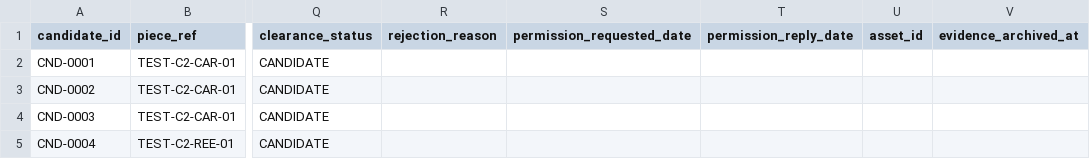
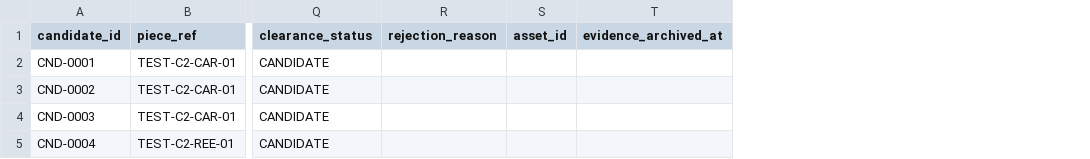
Before and after one commit to sari-wasim-media/instagram-media-business, a CSV file: production/assets/c2_stress_test/candidates_log.csv, drawn as a sheet; only a part is shown, gaps mark what is left out; the diff names each change by its address in the sheet, - before the commit and + after, or states it on an @@ line.

```diff
--- a/production/assets/c2_stress_test/candidates_log.csv
+++ b/production/assets/c2_stress_test/candidates_log.csv
-column S (permission_requested_date), empty
-column T (permission_reply_date), empty
```
Also changed, not shown: production/assets/c2_stress_test/candidates_log_EXAMPLE.csv, production/assets/c2_stress_test/timing_log_EXAMPLE.csv, 20 other files.
